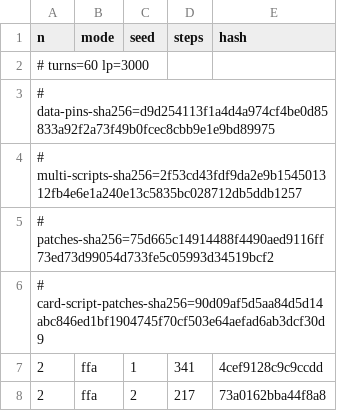
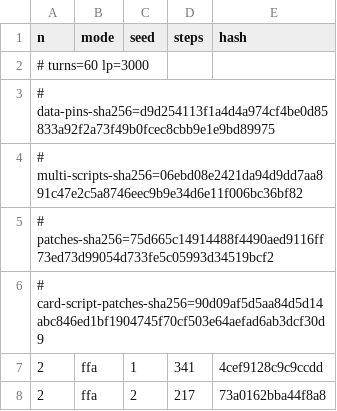
Before and after one commit to DuelingDomain/yugioh-bot, a TSV file: packages/duel-server/scripts/native/golden.tsv, drawn as a sheet; only a part is shown.

```diff
--- a/packages/duel-server/scripts/native/golden.tsv
+++ b/packages/duel-server/scripts/native/golden.tsv
@@ -3,3 +3,3 @@ n	mode	seed	steps	hash
 # data-pins-sha256=d9d254113f1a4d4a974cf4be0d85833a92f2a73f49b0fcec8cbb9e1e9bd89975
-# multi-scripts-sha256=2f53cd43fdf9da2e9b154501312fb4e6e1a240e13c5835bc028712db5ddb1257
+# multi-scripts-sha256=06ebd08e2421da94d9dd7aa891c47e2c5a8746eec9b9e34d6e11f006bc36bf82
 # patches-sha256=75d665c14914488f4490aed9116ff73ed73d99054d733fe5c05993d34519bcf2
```
Also changed, not shown: 10 other files.
